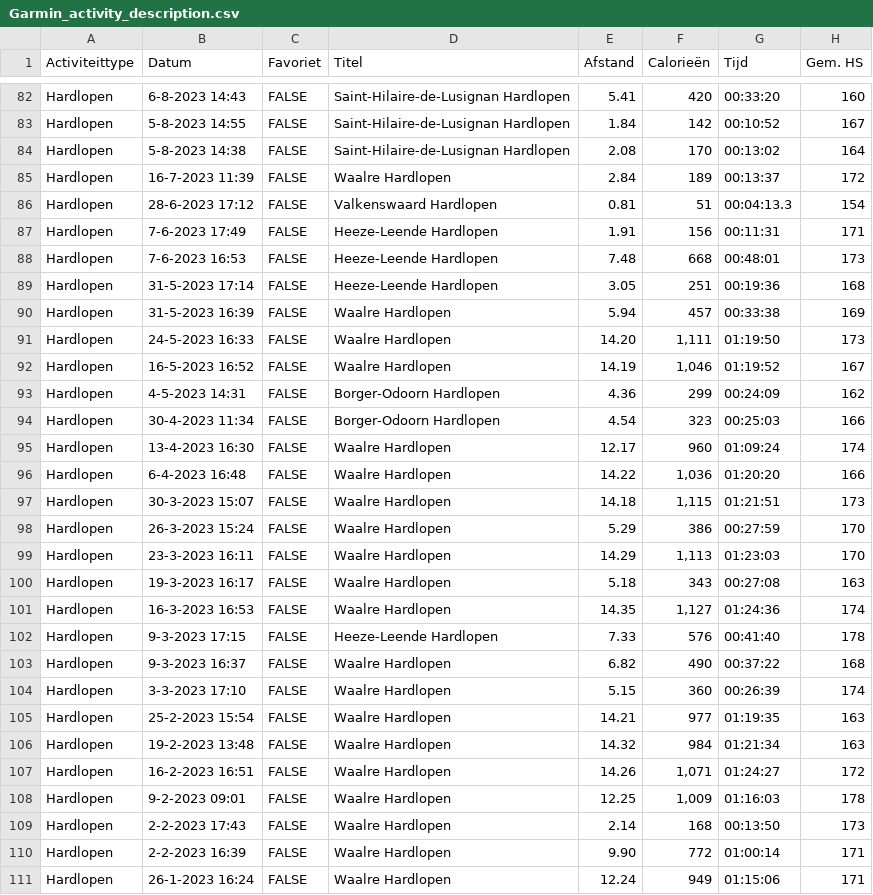
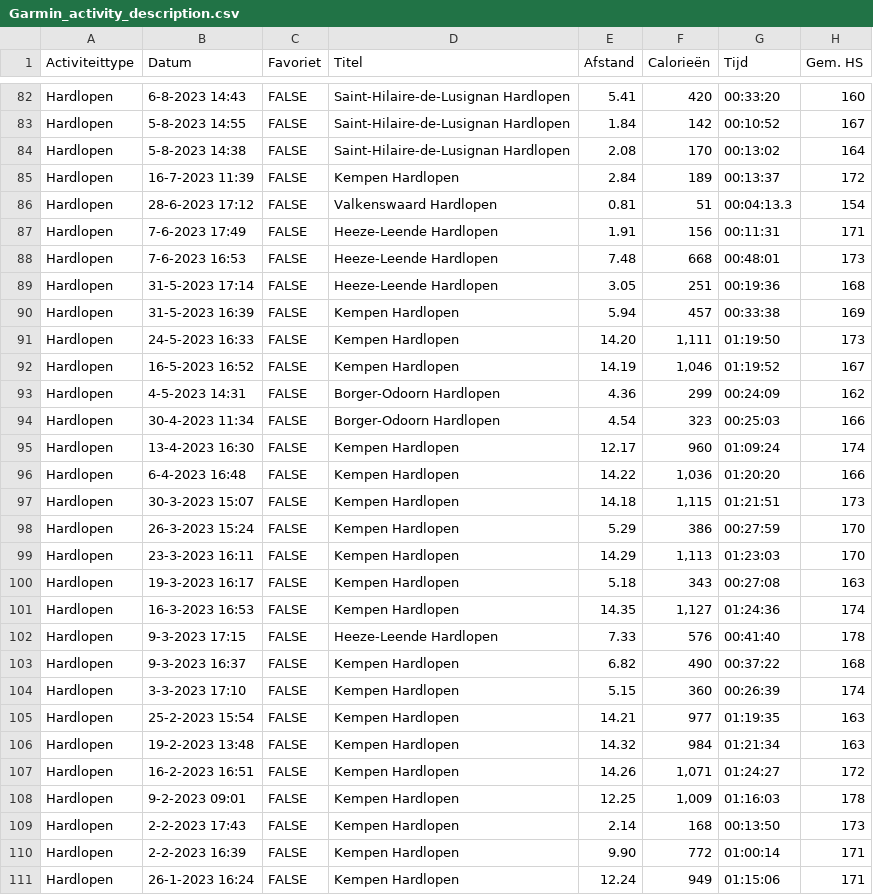
Before and after one commit to KiMideVliet/Machine-learning, a CSV file: docs/Garmin_activity_description.csv, drawn as a sheet; only a part is shown, gaps mark what is left out; the diff covers the shown part only; the diff names each change by its address in the sheet, - before the commit and + after, or states it on an @@ line.

```diff
--- a/docs/Garmin_activity_description.csv
+++ b/docs/Garmin_activity_description.csv
-D85 (Titel): Waalre Hardlopen
+D85 (Titel): Kempen Hardlopen
-D90:D92 (Titel): Waalre Hardlopen
+D90:D92 (Titel): Kempen Hardlopen
-D95:D101 (Titel): Waalre Hardlopen
+D95:D101 (Titel): Kempen Hardlopen
-D103:D111 (Titel): Waalre Hardlopen
+D103:D111 (Titel): Kempen Hardlopen
```
Also changed, not shown: 108 edited cells elsewhere in this file, docs/Additional_features.csv, 32 other files.
